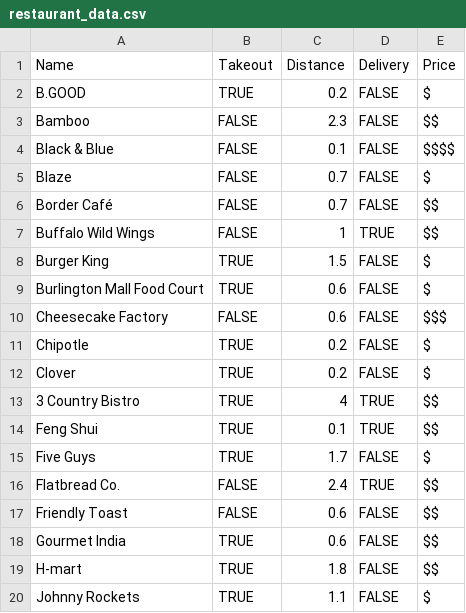
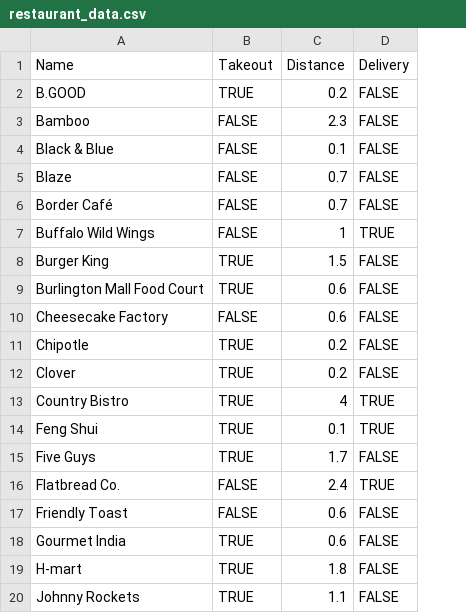
Before and after one commit to em-ay-devs/food, a CSV file: restaurant_data.csv, drawn as a sheet; only a part is shown; the diff names each change by its address in the sheet, - before the commit and + after, or states it on an @@ line.

Commit message:
Revert "Add price range classifications (#13)"
This reverts commit 0b3ec3d5fe12527fc32ff81f95334d2ec9ab0c7c.

```diff
--- a/restaurant_data.csv
+++ b/restaurant_data.csv
-column E (Price), rows 2-20: $ | $$ | $$$$ | $ | $$ | $$ | $ | $ | $$$ | $ | $ | $$ | $$ | $ | $$ | $$ | $$ | $$ | $
-A13 (Name): 3 Country Bistro
+A13 (Name): Country Bistro
```
